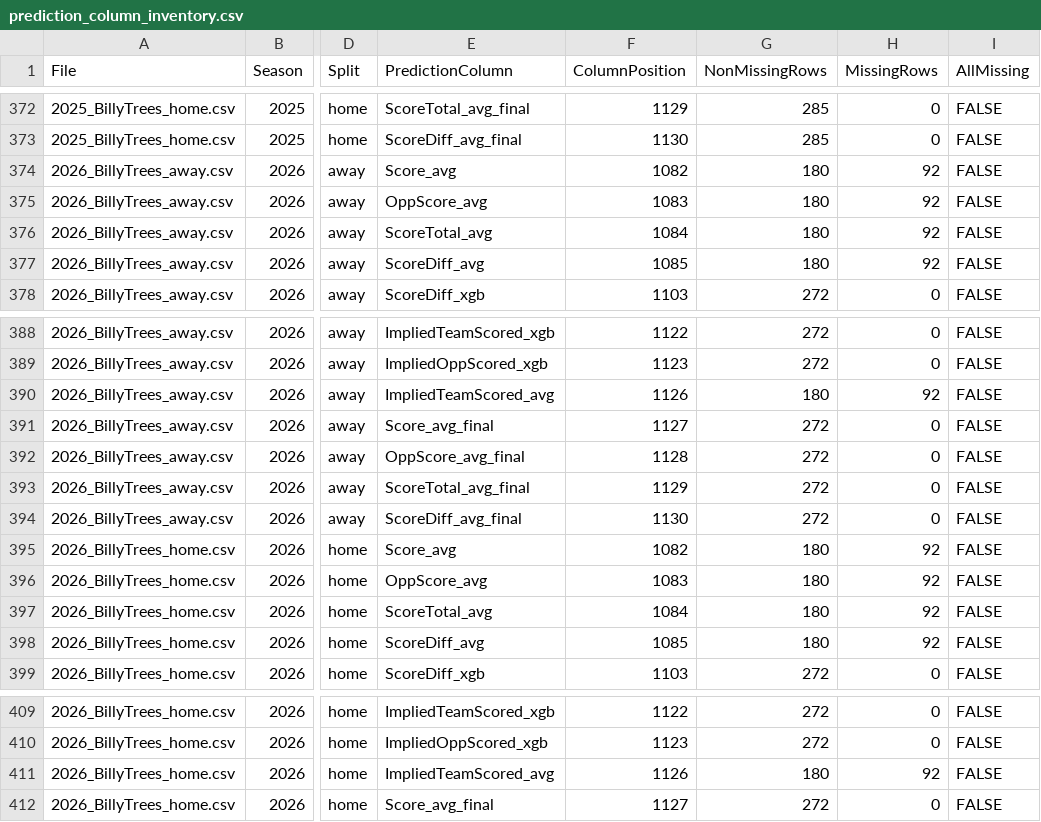
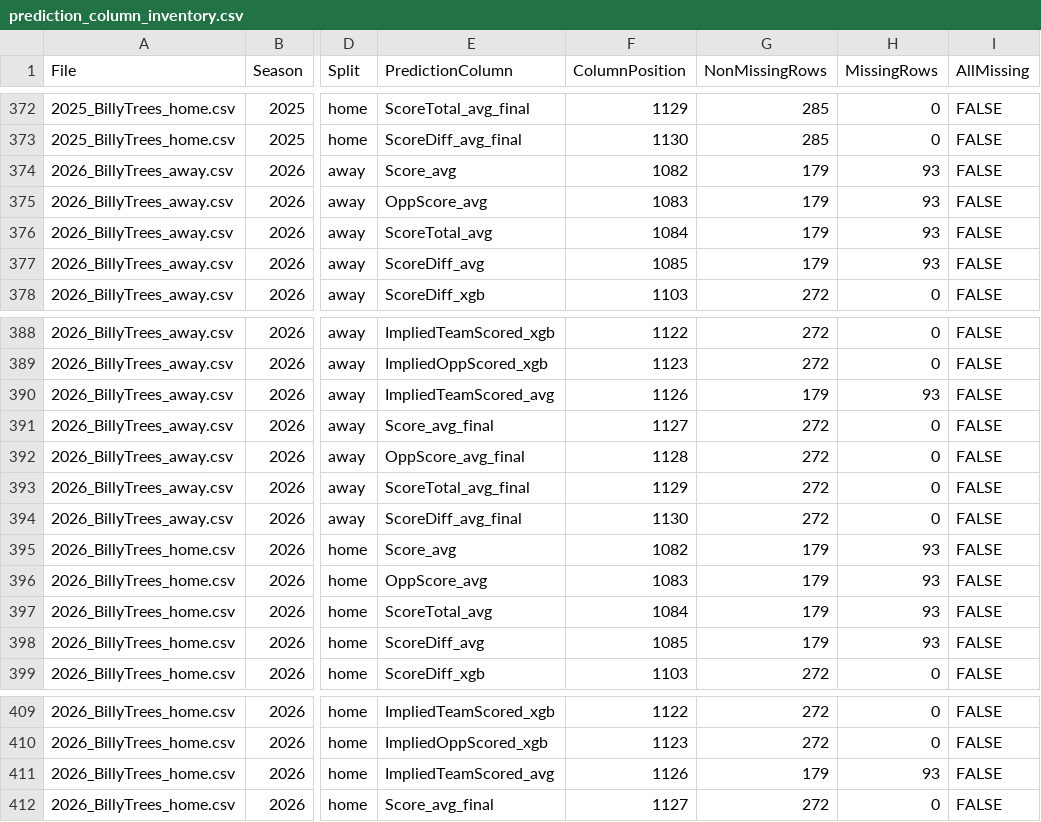
Before and after one commit to rogerroot01/NFL-projections, a CSV file: data/prediction_column_inventory.csv, drawn as a sheet; only a part is shown, gaps mark what is left out; the diff names each change by its address in the sheet, - before the commit and + after, or states it on an @@ line.

```diff
--- a/data/prediction_column_inventory.csv
+++ b/data/prediction_column_inventory.csv
-G374:G377 (NonMissingRows): 180
+G374:G377 (NonMissingRows): 179
-H374:H377 (MissingRows): 92
+H374:H377 (MissingRows): 93
-G390 (NonMissingRows): 180
+G390 (NonMissingRows): 179
-H390 (MissingRows): 92
+H390 (MissingRows): 93
-G395:G398 (NonMissingRows): 180
+G395:G398 (NonMissingRows): 179
-H395:H398 (MissingRows): 92
+H395:H398 (MissingRows): 93
-G411 (NonMissingRows): 180
+G411 (NonMissingRows): 179
-H411 (MissingRows): 92
+H411 (MissingRows): 93
```
Also changed, not shown: 4 other files.
